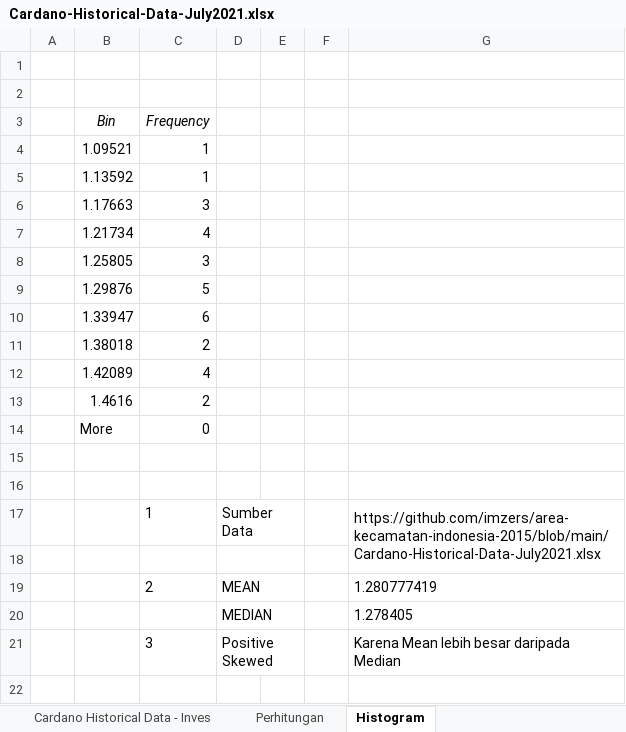
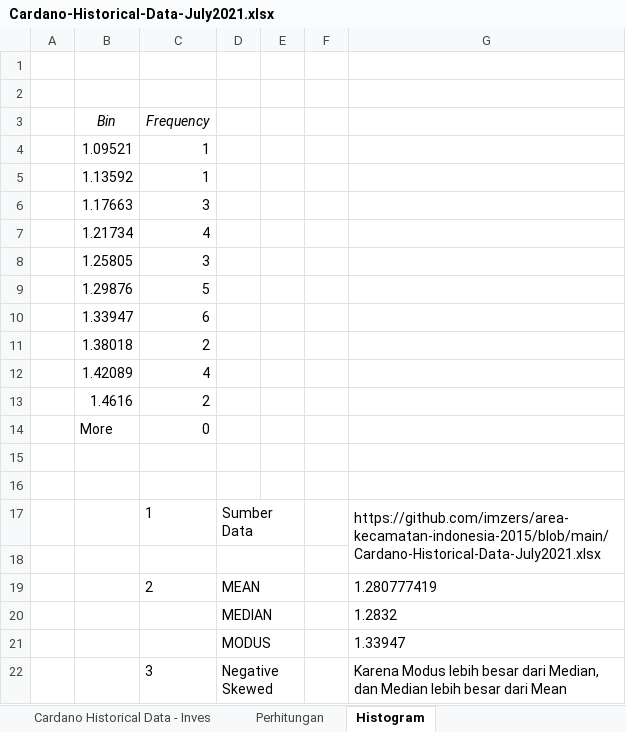
Before and after one commit to imzers/area-kecamatan-indonesia-2015, an Excel workbook: Cardano-Historical-Data-July2021.xlsx, sheet Histogram, drawn as a sheet; values as stored, in another font and other column widths than the file's, no borders; charts and pictures not drawn; addresses are those after the commit; the diff names each change by its address in the sheet, - before the commit and + after, or states it on an @@ line.

```diff
--- a/Cardano-Historical-Data-July2021.xlsx (sheet Histogram)
+++ b/Cardano-Historical-Data-July2021.xlsx (sheet Histogram)
-G20: 1.278405
+G20: 1.2832
+row 21:  |  |  | MODUS |  |  | 1.33947
-D22: Positive Skewed
+D22: Negative Skewed
-G22: Karena Mean lebih besar daripada Median
+G22: Karena Modus lebih besar dari Median, dan Median lebih besar dari Mean
```
Also changed, not shown: charts or pictures, 1 other file.
